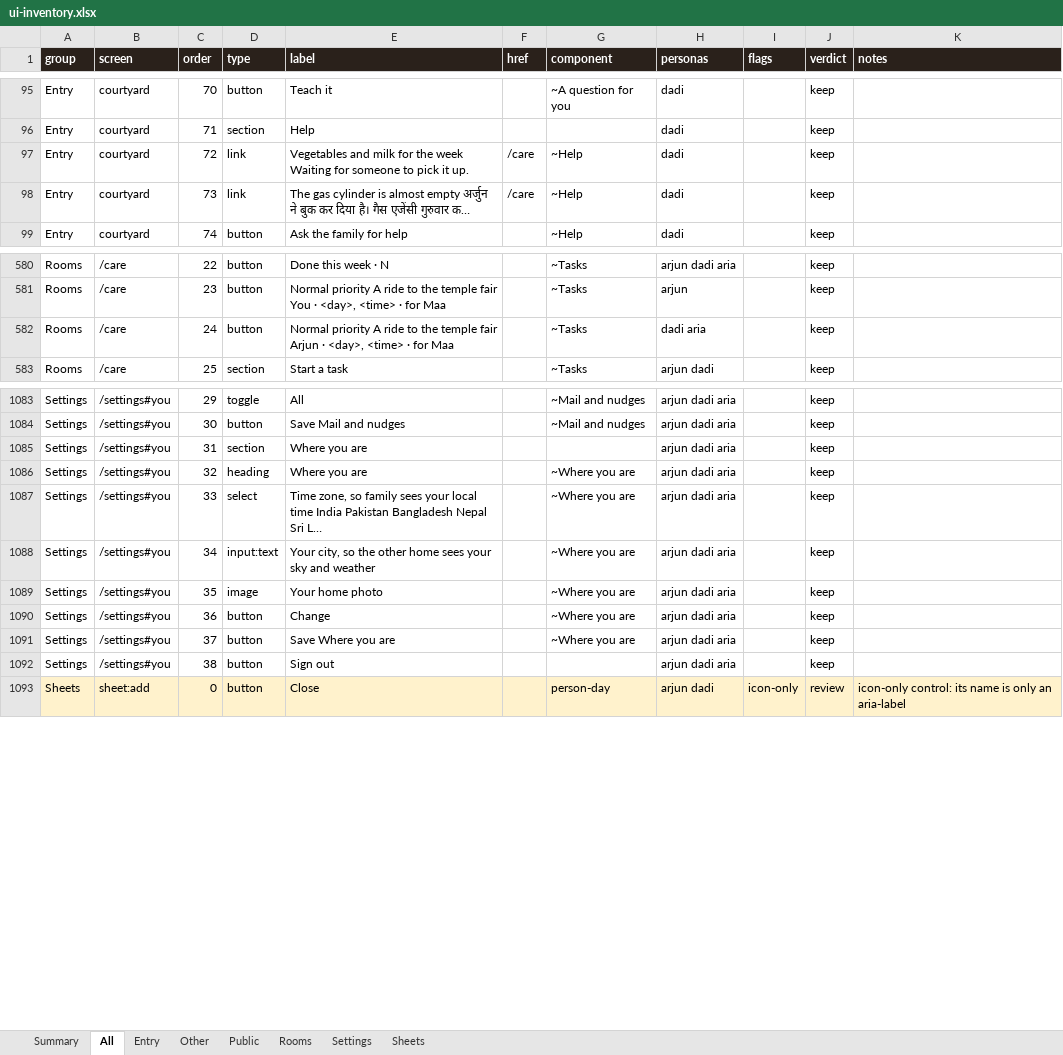
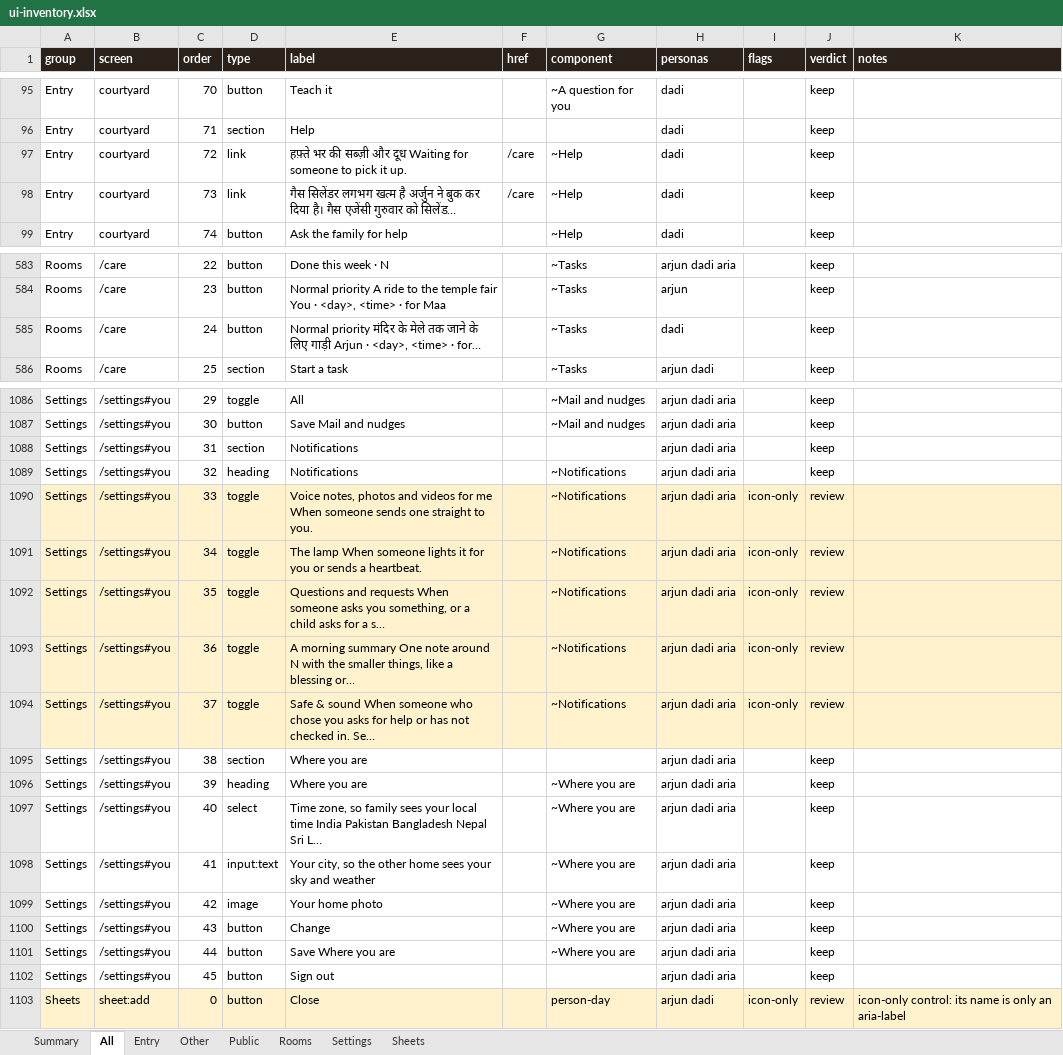
Before and after one commit to Sanjeevlabs/Nearer, an Excel workbook: docs/ui-inventory.xlsx, sheet All, drawn as a sheet; only a part is shown, gaps mark what is left out; values as stored, in another font and other column widths than the file's, no borders; addresses are those after the commit; the diff covers the shown part only; the diff names each change by its address in the sheet, - before the commit and + after, or states it on an @@ line.

```diff
--- a/docs/ui-inventory.xlsx (sheet All)
+++ b/docs/ui-inventory.xlsx (sheet All)
-E97 (label): Vegetables and milk for the week Waiting for…
+E97 (label): हफ़्ते भर की सब्ज़ी और दूध Waiting for…
-E98 (label): The gas cylinder is almost empty अर्जुन ने बुक कर दिया है। गैस एजेंसी गुरुवार क…
+E98 (label): गैस सिलेंडर लगभग खत्म है अर्जुन ने बुक कर दिया है। गैस एजेंसी गुरुवार को सिलेंड…
-E585 (label): Normal priority A ride to the temple fair Arjun · <day>, <time> · for Maa
+E585 (label): Normal priority मंदिर के मेले तक जाने के लिए गाड़ी Arjun · <day>, <time> · for…
-H585 (personas): dadi aria
+H585 (personas): dadi
-E1088 (label): Where you are
+E1088 (label): Notifications
+row 1089: Settings | /settings#you | 32 | heading | Notifications |  | ~Notifications | arjun dadi aria |  | keep
+row 1090: Settings | /settings#you | 33 | toggle | Voice notes, photos and videos for me When someone sends one straight to you. |  | ~Notifications | arjun dadi aria | icon-only | review
+row 1091: Settings | /settings#you | 34 | toggle | The lamp When someone lights it for you or sends a heartbeat. |  | ~Notifications | arjun dadi aria | icon-only | review
+row 1092: Settings | /settings#you | 35 | toggle | Questions and requests When someone asks you something, or a child asks for a s… |  | ~Notifications | arjun dadi aria | icon-only | review
+row 1093: Settings | /settings#you | 36 | toggle | A morning summary One note around N with the smaller things, like a blessing or… |  | ~Notifications | arjun dadi aria | icon-only | review
+row 1094: Settings | /settings#you | 37 | toggle | Safe & sound When someone who chose you asks for help or has not checked in. Se… |  | ~Notifications | arjun dadi aria | icon-only | review
+row 1095: Settings | /settings#you | 38 | section | Where you are |  |  | arjun dadi aria |  | keep
-C1096 (order): 32
+C1096 (order): 39
-C1097 (order): 33
+C1097 (order): 40
-C1098 (order): 34
+C1098 (order): 41
-C1099 (order): 35
+C1099 (order): 42
-C1100 (order): 36
+C1100 (order): 43
-C1101 (order): 37
+C1101 (order): 44
-C1102 (order): 38
+C1102 (order): 45
```
Also changed, not shown: 4 added rows, 1 removed row and 1 edited cell elsewhere in this sheet, sheet Settings, sheet Rooms, sheet Summary, sheet Entry, 5 other files.
